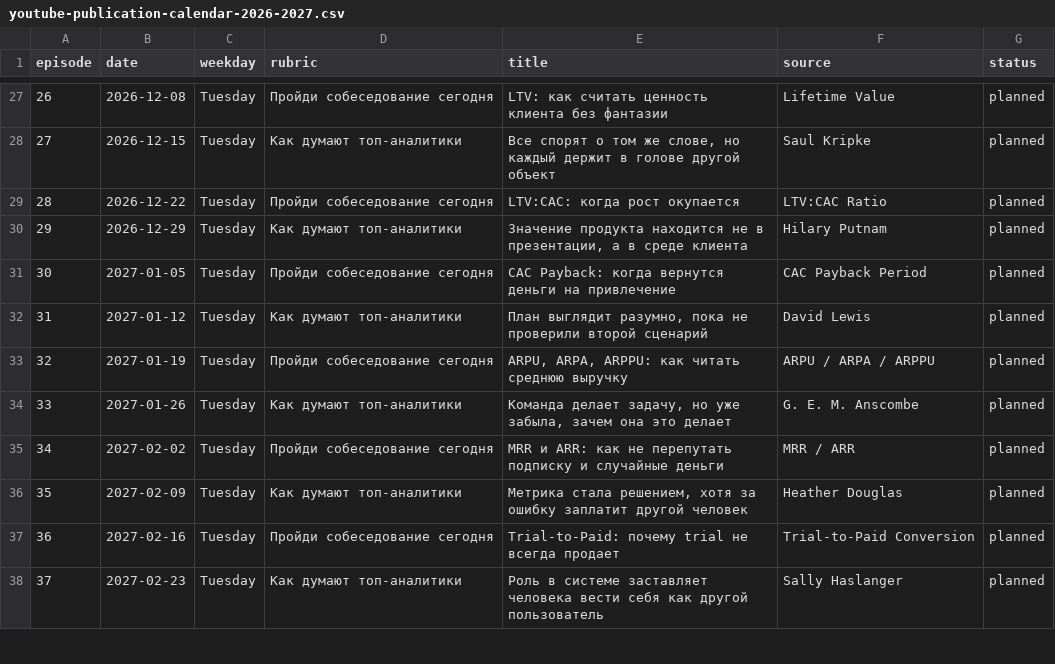
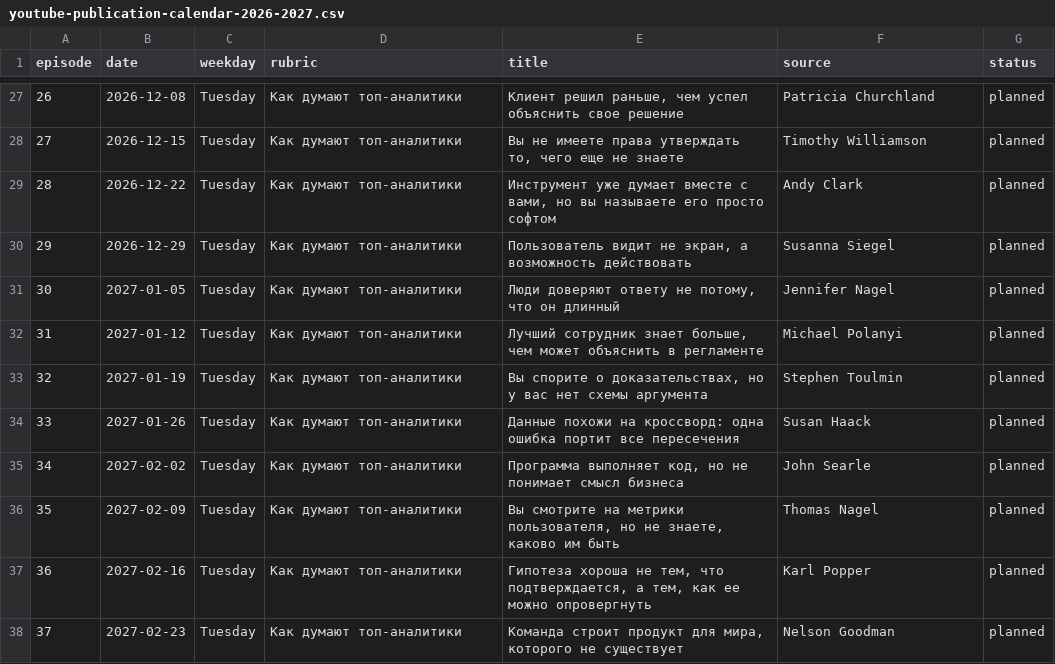
Before and after one commit to eneikdru/personal-brand-dashboard, a CSV file: 06-content/youtube-publication-calendar-2026-2027.csv, drawn as a sheet; only a part is shown, gaps mark what is left out; the diff covers the shown part only.

```diff
--- a/06-content/youtube-publication-calendar-2026-2027.csv
+++ b/06-content/youtube-publication-calendar-2026-2027.csv
@@ -27,12 +27,12 @@ episode,date,weekday,rubric,title,source,status
-26,2026-12-08,Tuesday,Пройди собеседование сегодня,LTV: как считать ценность клиента без фантазии,Lifetime Value,planned
-27,2026-12-15,Tuesday,Как думают топ-аналитики,"Все спорят о том же слове, но каждый держит в голове другой объект",Saul Kripke,planned
-28,2026-12-22,Tuesday,Пройди собеседование сегодня,LTV:CAC: когда рост окупается,LTV:CAC Ratio,planned
-29,2026-12-29,Tuesday,Как думают топ-аналитики,"Значение продукта находится не в презентации, а в среде клиента",Hilary Putnam,planned
-30,2027-01-05,Tuesday,Пройди собеседование сегодня,CAC Payback: когда вернутся деньги на привлечение,CAC Payback Period,planned
-31,2027-01-12,Tuesday,Как думают топ-аналитики,"План выглядит разумно, пока не проверили второй сценарий",David Lewis,planned
-32,2027-01-19,Tuesday,Пройди собеседование сегодня,"ARPU, ARPA, ARPPU: как читать среднюю выручку",ARPU / ARPA / ARPPU,planned
-33,2027-01-26,Tuesday,Как думают топ-аналитики,"Команда делает задачу, но уже забыла, зачем она это делает",G. E. M. Anscombe,planned
-34,2027-02-02,Tuesday,Пройди собеседование сегодня,MRR и ARR: как не перепутать подписку и случайные деньги,MRR / ARR,planned
-35,2027-02-09,Tuesday,Как думают топ-аналитики,"Метрика стала решением, хотя за ошибку заплатит другой человек",Heather Douglas,planned
-36,2027-02-16,Tuesday,Пройди собеседование сегодня,Trial-to-Paid: почему trial не всегда продает,Trial-to-Paid Conversion,planned
-37,2027-02-23,Tuesday,Как думают топ-аналитики,Роль в системе заставляет человека вести себя как другой пользователь,Sally Haslanger,planned
+26,2026-12-08,Tuesday,Как думают топ-аналитики,"Клиент решил раньше, чем успел объяснить свое решение",Patricia Churchland,planned
+27,2026-12-15,Tuesday,Как думают топ-аналитики,"Вы не имеете права утверждать то, чего еще не знаете",Timothy Williamson,planned
+28,2026-12-22,Tuesday,Как думают топ-аналитики,"Инструмент уже думает вместе с вами, но вы называете его просто софтом",Andy Clark,planned
+29,2026-12-29,Tuesday,Как думают топ-аналитики,"Пользователь видит не экран, а возможность действовать",Susanna Siegel,planned
+30,2027-01-05,Tuesday,Как думают топ-аналитики,"Люди доверяют ответу не потому, что он длинный",Jennifer Nagel,planned
+31,2027-01-12,Tuesday,Как думают топ-аналитики,"Лучший сотрудник знает больше, чем может объяснить в регламенте",Michael Polanyi,planned
+32,2027-01-19,Tuesday,Как думают топ-аналитики,"Вы спорите о доказательствах, но у вас нет схемы аргумента",Stephen Toulmin,planned
+33,2027-01-26,Tuesday,Как думают топ-аналитики,Данные похожи на кроссворд: одна ошибка портит все пересечения,Susan Haack,planned
+34,2027-02-02,Tuesday,Как думают топ-аналитики,"Программа выполняет код, но не понимает смысл бизнеса",John Searle,planned
+35,2027-02-09,Tuesday,Как думают топ-аналитики,"Вы смотрите на метрики пользователя, но не знаете, каково им быть",Thomas Nagel,planned
+36,2027-02-16,Tuesday,Как думают топ-аналитики,"Гипотеза хороша не тем, что подтверждается, а тем, как ее можно опровергнуть",Karl Popper,planned
+37,2027-02-23,Tuesday,Как думают топ-аналитики,"Команда строит продукт для мира, которого не существует",Nelson Goodman,planned
```
Also changed, not shown: 1 removed row and 90 edited cells elsewhere in this file, 06-content/youtube-episode-speaking-plans-2026-2027.csv, 10 other files.
